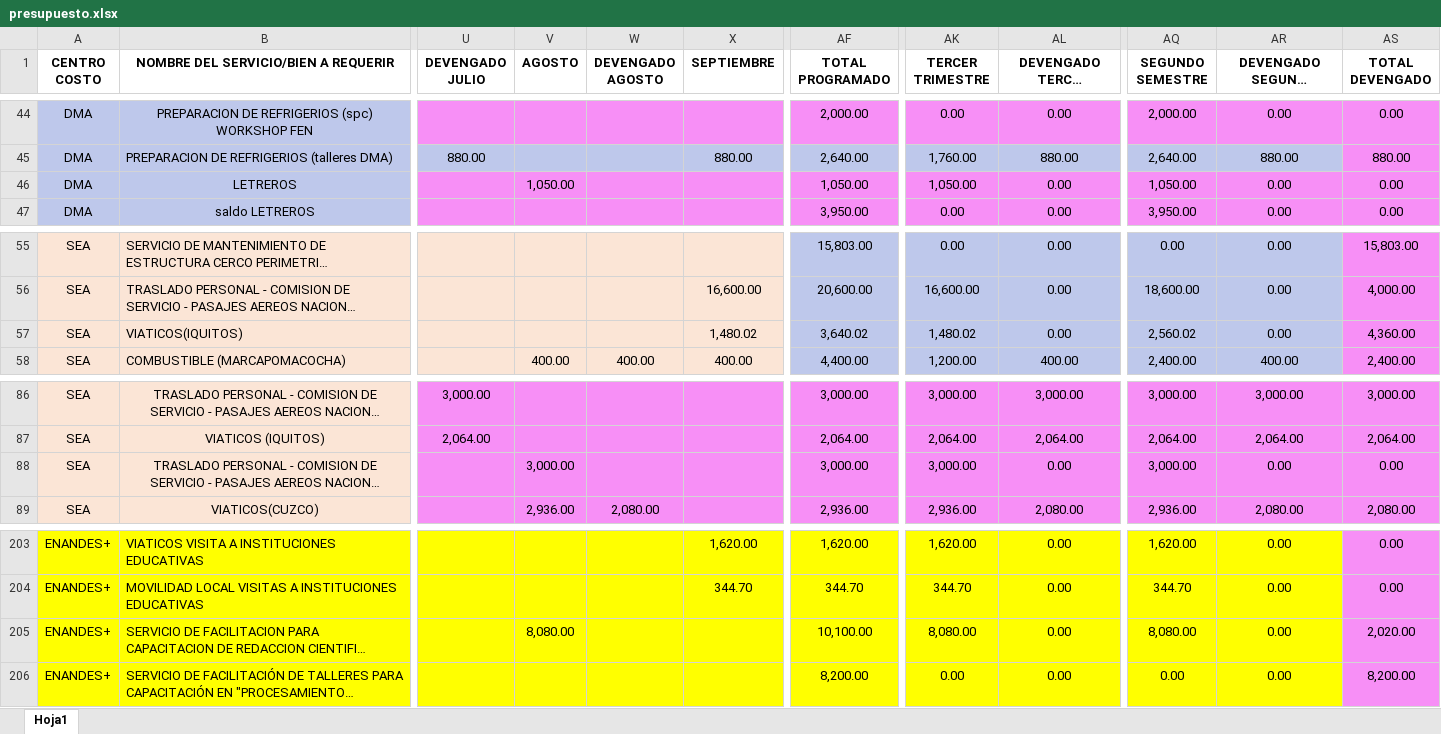
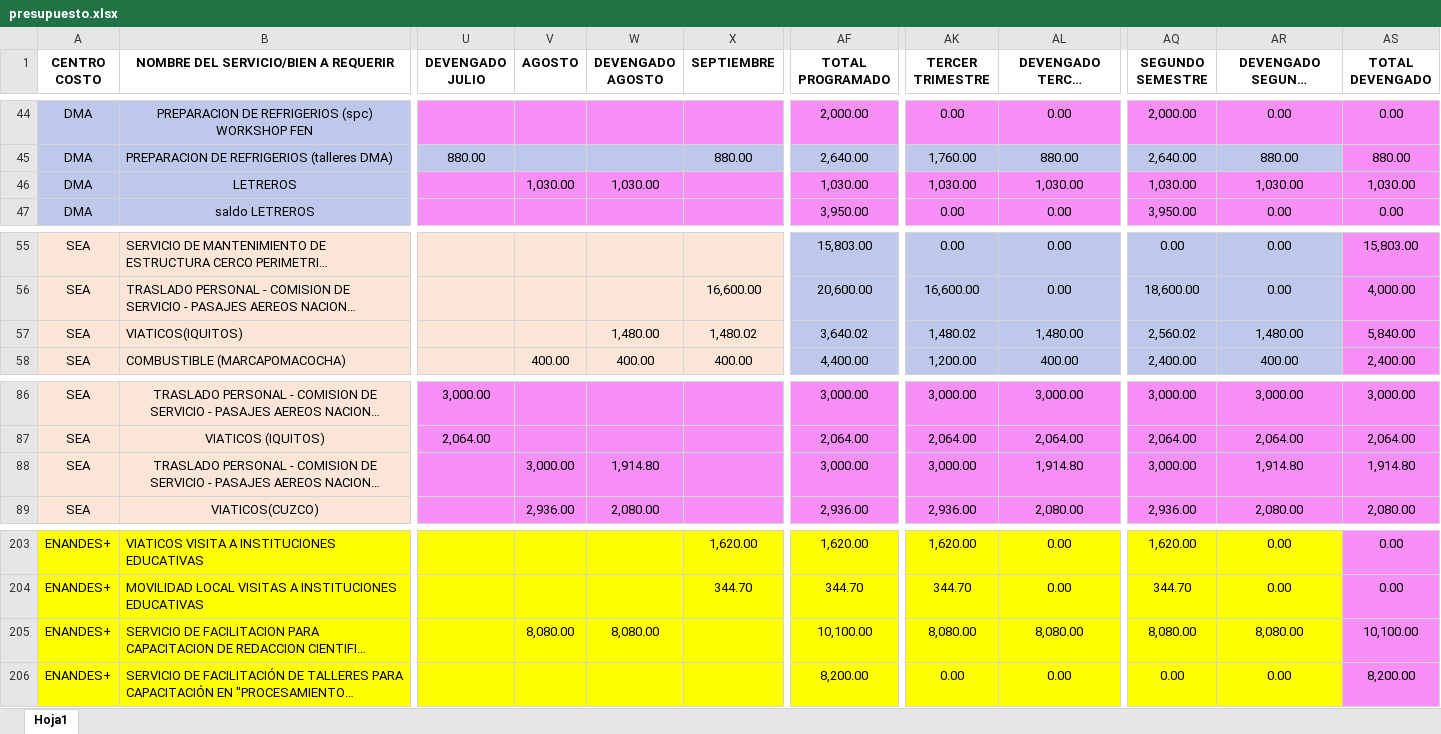
Before and after one commit to CalebNO/DMA-Dashboard, an Excel workbook: data/presupuesto.xlsx, sheet Hoja1, drawn as a sheet; only a part is shown, gaps mark what is left out; long unchanged cells end in …; values as stored, in another font and other column widths than the file's, no borders; table styles not drawn; the diff names each change by its address in the sheet, - before the commit and + after, or states it on an @@ line.

Commit message:
Add files via upload

```diff
--- a/data/presupuesto.xlsx (sheet Hoja1)
+++ b/data/presupuesto.xlsx (sheet Hoja1)
-V46 (AGOSTO): 1,050.00
+V46 (AGOSTO): 1,030.00
-W46 (DEVENGADO AGOSTO): (empty)
+W46 (DEVENGADO AGOSTO): 1,030.00
-AF46 (TOTAL PROGRAMADO): 1,050.00
+AF46 (TOTAL PROGRAMADO): 1,030.00
-AK46 (TERCER TRIMESTRE): 1,050.00
+AK46 (TERCER TRIMESTRE): 1,030.00
-AL46 (DEVENGADO TERCER TRIMESTRE): 0.00
+AL46 (DEVENGADO TERCER TRIMESTRE): 1,030.00
-AQ46 (SEGUNDO SEMESTRE): 1,050.00
+AQ46 (SEGUNDO SEMESTRE): 1,030.00
-AR46 (DEVENGADO SEGUNDO SEMESTRE): 0.00
+AR46 (DEVENGADO SEGUNDO SEMESTRE): 1,030.00
-AS46 (TOTAL DEVENGADO): 0.00
+AS46 (TOTAL DEVENGADO): 1,030.00
-W57 (DEVENGADO AGOSTO): (empty)
+W57 (DEVENGADO AGOSTO): 1,480.00
-AL57 (DEVENGADO TERCER TRIMESTRE): 0.00
+AL57 (DEVENGADO TERCER TRIMESTRE): 1,480.00
-AR57 (DEVENGADO SEGUNDO SEMESTRE): 0.00
+AR57 (DEVENGADO SEGUNDO SEMESTRE): 1,480.00
-AS57 (TOTAL DEVENGADO): 4,360.00
+AS57 (TOTAL DEVENGADO): 5,840.00
-W88 (DEVENGADO AGOSTO): (empty)
+W88 (DEVENGADO AGOSTO): 1,914.80
-AL88 (DEVENGADO TERCER TRIMESTRE): 0.00
+AL88 (DEVENGADO TERCER TRIMESTRE): 1,914.80
-AR88 (DEVENGADO SEGUNDO SEMESTRE): 0.00
+AR88 (DEVENGADO SEGUNDO SEMESTRE): 1,914.80
-AS88 (TOTAL DEVENGADO): 0.00
+AS88 (TOTAL DEVENGADO): 1,914.80
-W205 (DEVENGADO AGOSTO): (empty)
+W205 (DEVENGADO AGOSTO): 8,080.00
-AL205 (DEVENGADO TERCER TRIMESTRE): 0.00
+AL205 (DEVENGADO TERCER TRIMESTRE): 8,080.00
-AR205 (DEVENGADO SEGUNDO SEMESTRE): 0.00
+AR205 (DEVENGADO SEGUNDO SEMESTRE): 8,080.00
-AS205 (TOTAL DEVENGADO): 2,020.00
+AS205 (TOTAL DEVENGADO): 10,100.00
```
